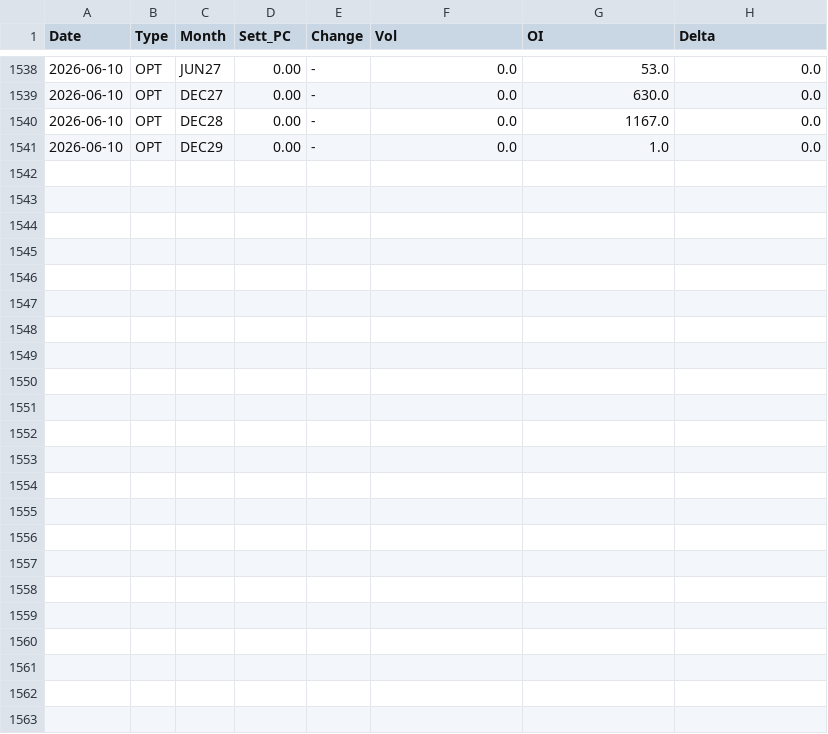
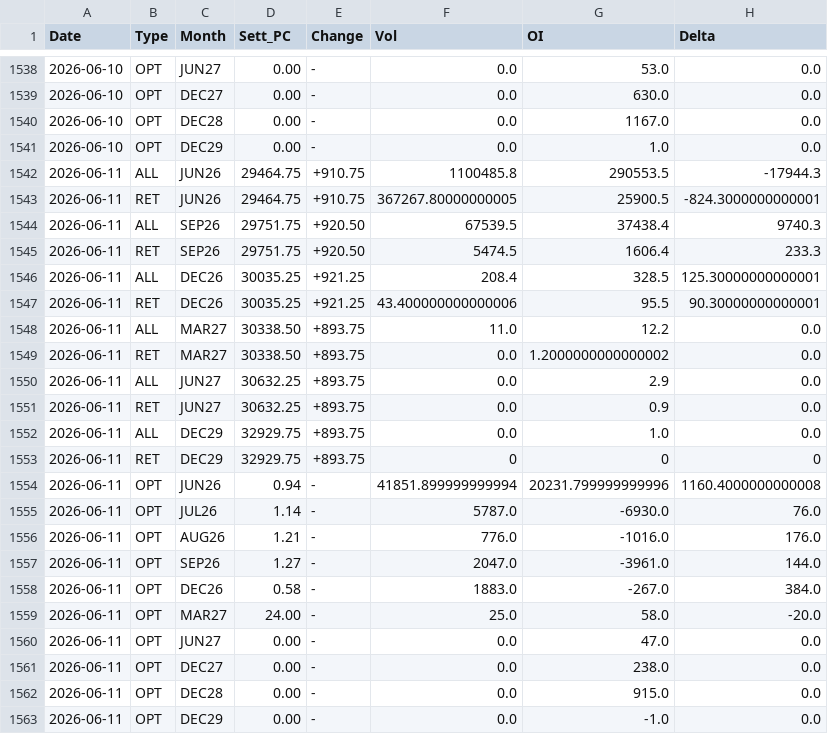
Before and after one commit to jianhuaa/fx-telegram-bot, a CSV file: nasdaq_history.csv, drawn as a sheet; only a part is shown, gaps mark what is left out; the diff names each change by its address in the sheet, - before the commit and + after, or states it on an @@ line.

```diff
--- a/nasdaq_history.csv
+++ b/nasdaq_history.csv
+row 1542: 2026-06-11 | ALL | JUN26 | 29464.75 | +910.75 | 1100485.8 | 290553.5 | -17944.3
+row 1543: 2026-06-11 | RET | JUN26 | 29464.75 | +910.75 | 367267.80000000005 | 25900.5 | -824.3000000000001
+row 1544: 2026-06-11 | ALL | SEP26 | 29751.75 | +920.50 | 67539.5 | 37438.4 | 9740.3
+row 1545: 2026-06-11 | RET | SEP26 | 29751.75 | +920.50 | 5474.5 | 1606.4 | 233.3
+row 1546: 2026-06-11 | ALL | DEC26 | 30035.25 | +921.25 | 208.4 | 328.5 | 125.30000000000001
+row 1547: 2026-06-11 | RET | DEC26 | 30035.25 | +921.25 | 43.400000000000006 | 95.5 | 90.30000000000001
+row 1548: 2026-06-11 | ALL | MAR27 | 30338.50 | +893.75 | 11.0 | 12.2 | 0.0
+row 1549: 2026-06-11 | RET | MAR27 | 30338.50 | +893.75 | 0.0 | 1.2000000000000002 | 0.0
+row 1550: 2026-06-11 | ALL | JUN27 | 30632.25 | +893.75 | 0.0 | 2.9 | 0.0
+row 1551: 2026-06-11 | RET | JUN27 | 30632.25 | +893.75 | 0.0 | 0.9 | 0.0
+row 1552: 2026-06-11 | ALL | DEC29 | 32929.75 | +893.75 | 0.0 | 1.0 | 0.0
+row 1553: 2026-06-11 | RET | DEC29 | 32929.75 | +893.75 | 0 | 0 | 0
+row 1554: 2026-06-11 | OPT | JUN26 | 0.94 | - | 41851.899999999994 | 20231.799999999996 | 1160.4000000000008
+row 1555: 2026-06-11 | OPT | JUL26 | 1.14 | - | 5787.0 | -6930.0 | 76.0
+row 1556: 2026-06-11 | OPT | AUG26 | 1.21 | - | 776.0 | -1016.0 | 176.0
+row 1557: 2026-06-11 | OPT | SEP26 | 1.27 | - | 2047.0 | -3961.0 | 144.0
+row 1558: 2026-06-11 | OPT | DEC26 | 0.58 | - | 1883.0 | -267.0 | 384.0
+row 1559: 2026-06-11 | OPT | MAR27 | 24.00 | - | 25.0 | 58.0 | -20.0
+row 1560: 2026-06-11 | OPT | JUN27 | 0.00 | - | 0.0 | 47.0 | 0.0
+row 1561: 2026-06-11 | OPT | DEC27 | 0.00 | - | 0.0 | 238.0 | 0.0
+row 1562: 2026-06-11 | OPT | DEC28 | 0.00 | - | 0.0 | 915.0 | 0.0
+row 1563: 2026-06-11 | OPT | DEC29 | 0.00 | - | 0.0 | -1.0 | 0.0
```
Also changed, not shown: bitcoin_history.csv, russell_history.csv, 3 other files.
